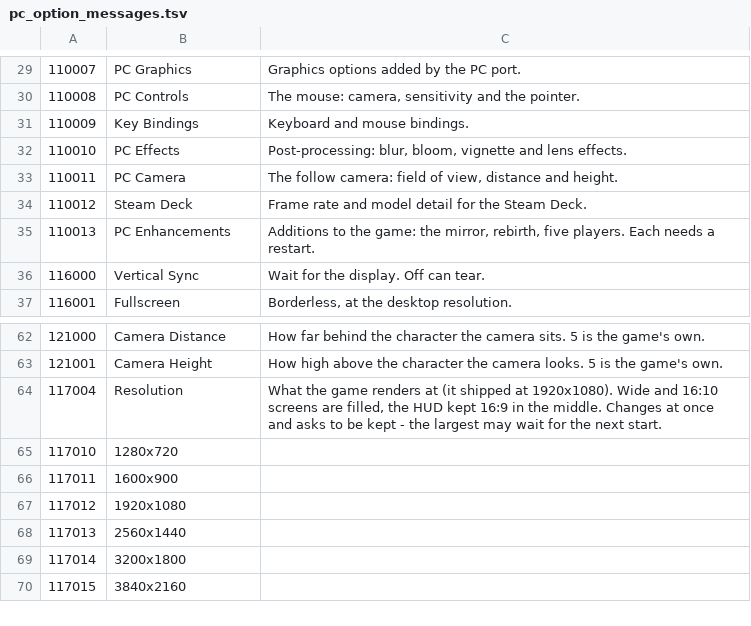
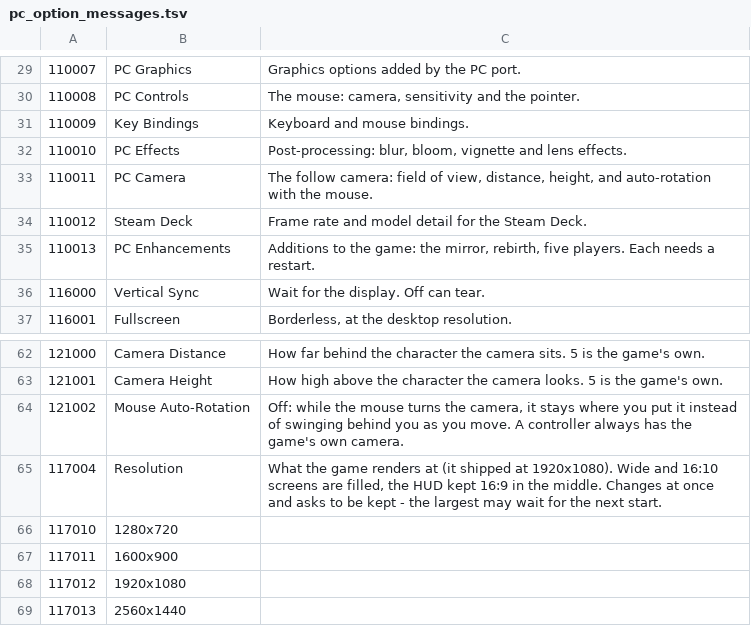
Before and after one commit to FIocker/bbhost, a TSV file: tools/pc_option_messages.tsv, drawn as a sheet; only a part is shown, gaps mark what is left out; the shorter side is filled out with more unchanged rows.

```diff
--- a/tools/pc_option_messages.tsv
+++ b/tools/pc_option_messages.tsv
@@ -32,3 +32,3 @@
 110010	PC Effects	Post-processing: blur, bloom, vignette and lens effects.
-110011	PC Camera	The follow camera: field of view, distance and height.
+110011	PC Camera	The follow camera: field of view, distance, height, and auto-rotation with the mouse.
 110012	Steam Deck	Frame rate and model detail for the Steam Deck.
@@ -63,2 +63,3 @@
 121001	Camera Height	How high above the character the camera looks. 5 is the game's own.
+121002	Mouse Auto-Rotation	Off: while the mouse turns the camera, it stays where you put it instead of swinging behind you as you move. A controller always has the game's own camera.
 117004	Resolution	What the game renders at (it shipped at 1920x1080). Wide and 16:10 screens are filled, the HUD kept 16:9 in the middle. Changes at once and asks to be kept - the largest may wait for the next start.
```
Also changed, not shown: 21 other files.
